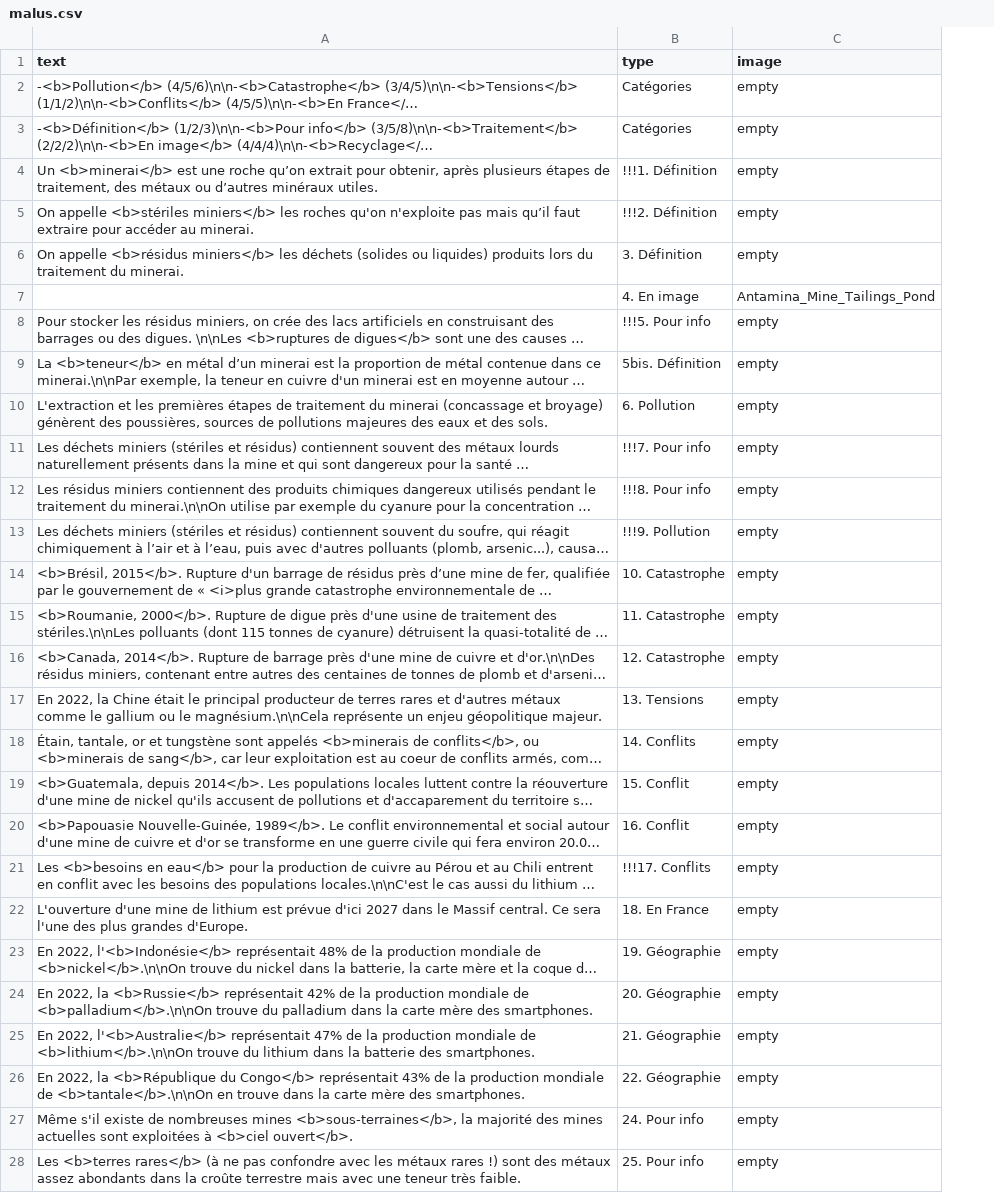
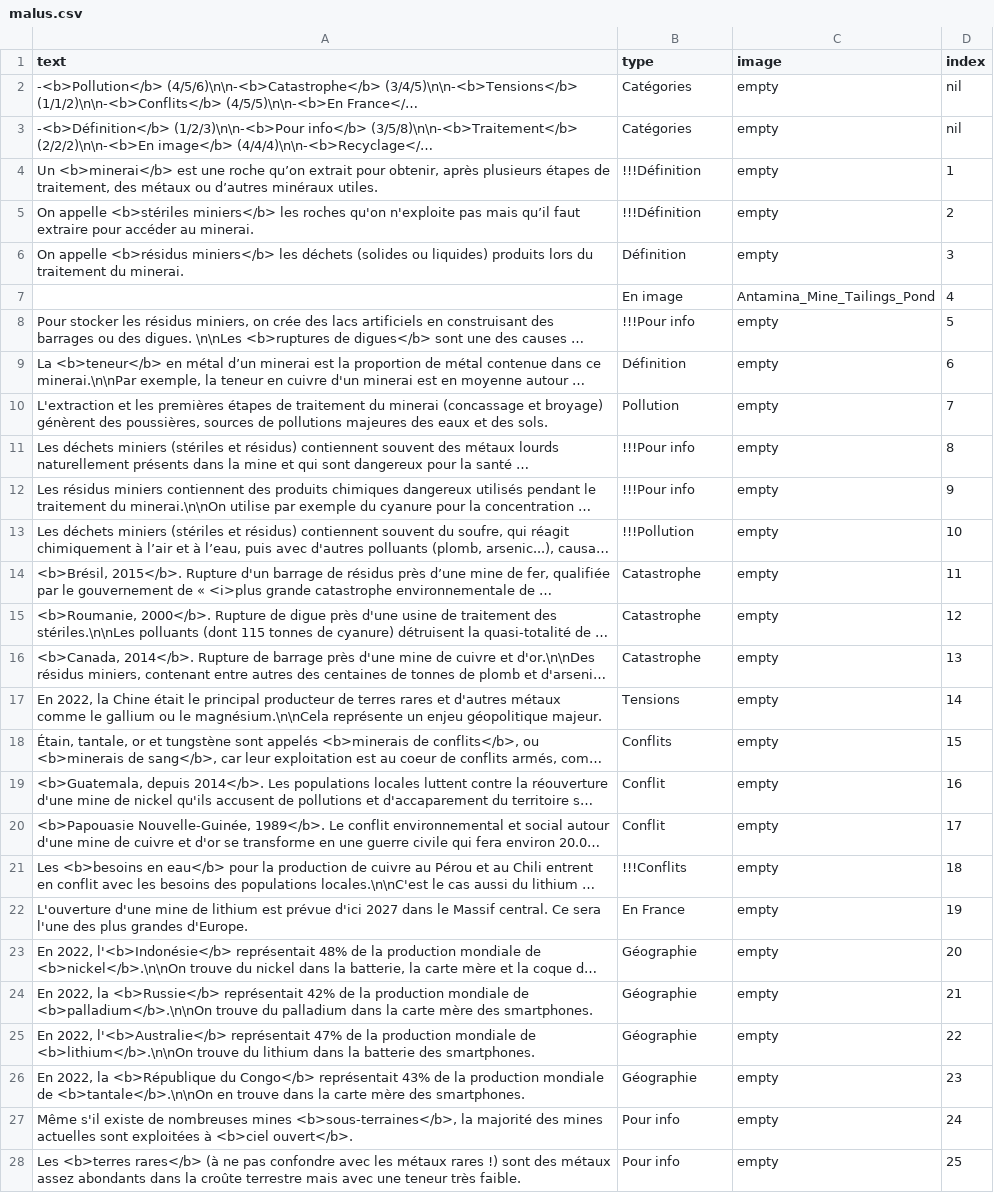
Before and after one commit to inrialearninglab/PhoneImpact, a CSV file: data/csv/malus.csv, drawn as a sheet; only a part is shown; long unchanged cells end in …; the diff covers the shown part only; the diff names each change by its address in the sheet, - before the commit and + after, or states it on an @@ line.

Commit message:
improvements: adding numbers of players on malus

```diff
--- a/data/csv/malus.csv
+++ b/data/csv/malus.csv
+column D (index), rows 2-28: nil | nil | 1 | 2 | 3 | 4 | 5 | 6 | 7 | 8 | 9 | 10 | 11 | 12 | 13 | 14 | 15 | 16 | 17 | 18 | 19 | 20 | 21 | 22 | 23 | 24 | 25
-B4 (type): !!!1. Définition
+B4 (type): !!!Définition
-B5 (type): !!!2. Définition
+B5 (type): !!!Définition
-B6 (type): 3. Définition
+B6 (type): Définition
-B7 (type): 4. En image
+B7 (type): En image
-B8 (type): !!!5. Pour info
+B8 (type): !!!Pour info
-B9 (type): 5bis. Définition
+B9 (type): Définition
-B10 (type): 6. Pollution
+B10 (type): Pollution
-B11 (type): !!!7. Pour info
+B11 (type): !!!Pour info
-B12 (type): !!!8. Pour info
+B12 (type): !!!Pour info
-B13 (type): !!!9. Pollution
+B13 (type): !!!Pollution
-B14 (type): 10. Catastrophe
+B14 (type): Catastrophe
-B15 (type): 11. Catastrophe
+B15 (type): Catastrophe
-B16 (type): 12. Catastrophe
+B16 (type): Catastrophe
-B17 (type): 13. Tensions
+B17 (type): Tensions
-B18 (type): 14. Conflits
+B18 (type): Conflits
-B19 (type): 15. Conflit
+B19 (type): Conflit
-B20 (type): 16. Conflit
+B20 (type): Conflit
-B21 (type): !!!17. Conflits
+B21 (type): !!!Conflits
-B22 (type): 18. En France
+B22 (type): En France
-B23 (type): 19. Géographie
+B23 (type): Géographie
-B24 (type): 20. Géographie
+B24 (type): Géographie
-B25 (type): 21. Géographie
+B25 (type): Géographie
-B26 (type): 22. Géographie
+B26 (type): Géographie
-B27 (type): 24. Pour info
+B27 (type): Pour info
-B28 (type): 25. Pour info
+B28 (type): Pour info
```
Also changed, not shown: 2 removed rows and 33 edited cells elsewhere in this file, 2 other files.
